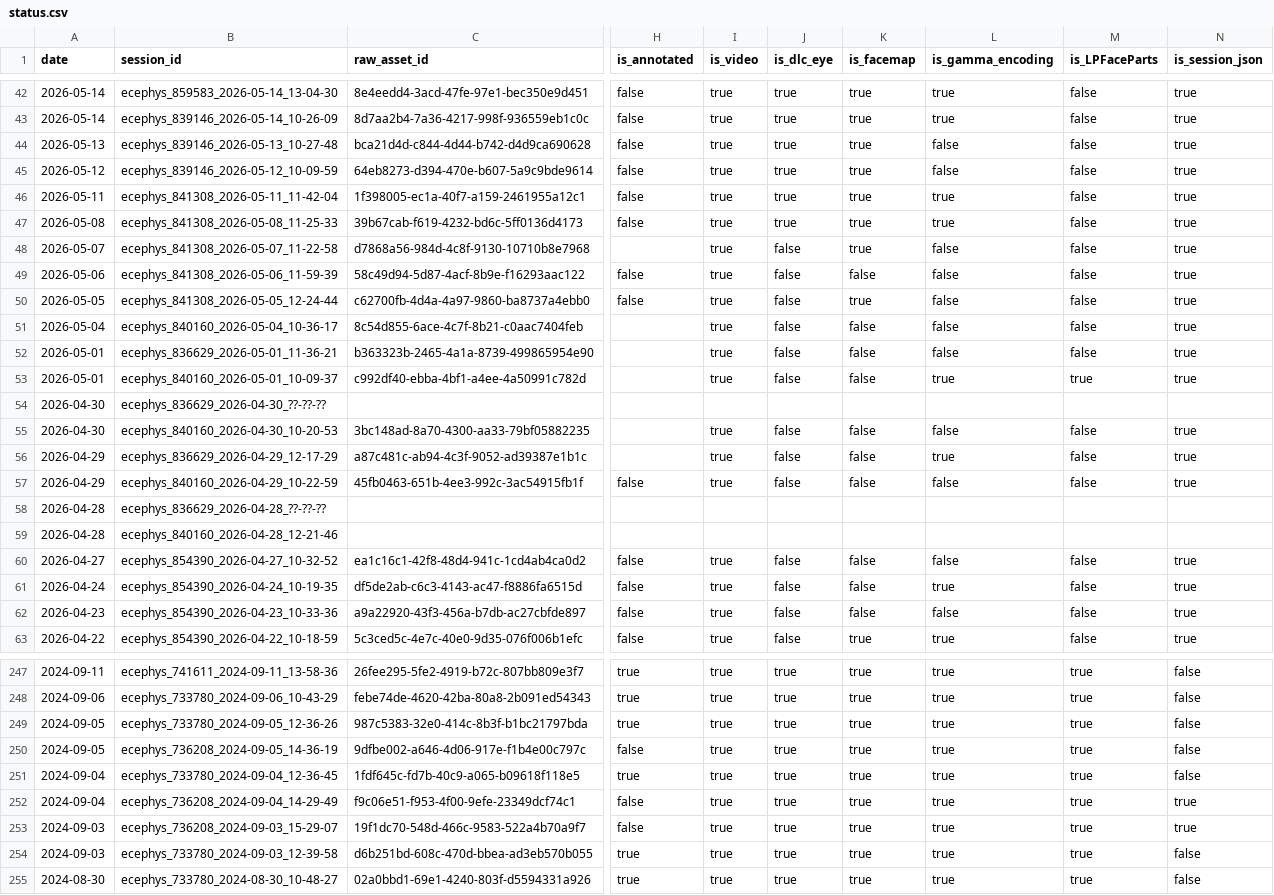
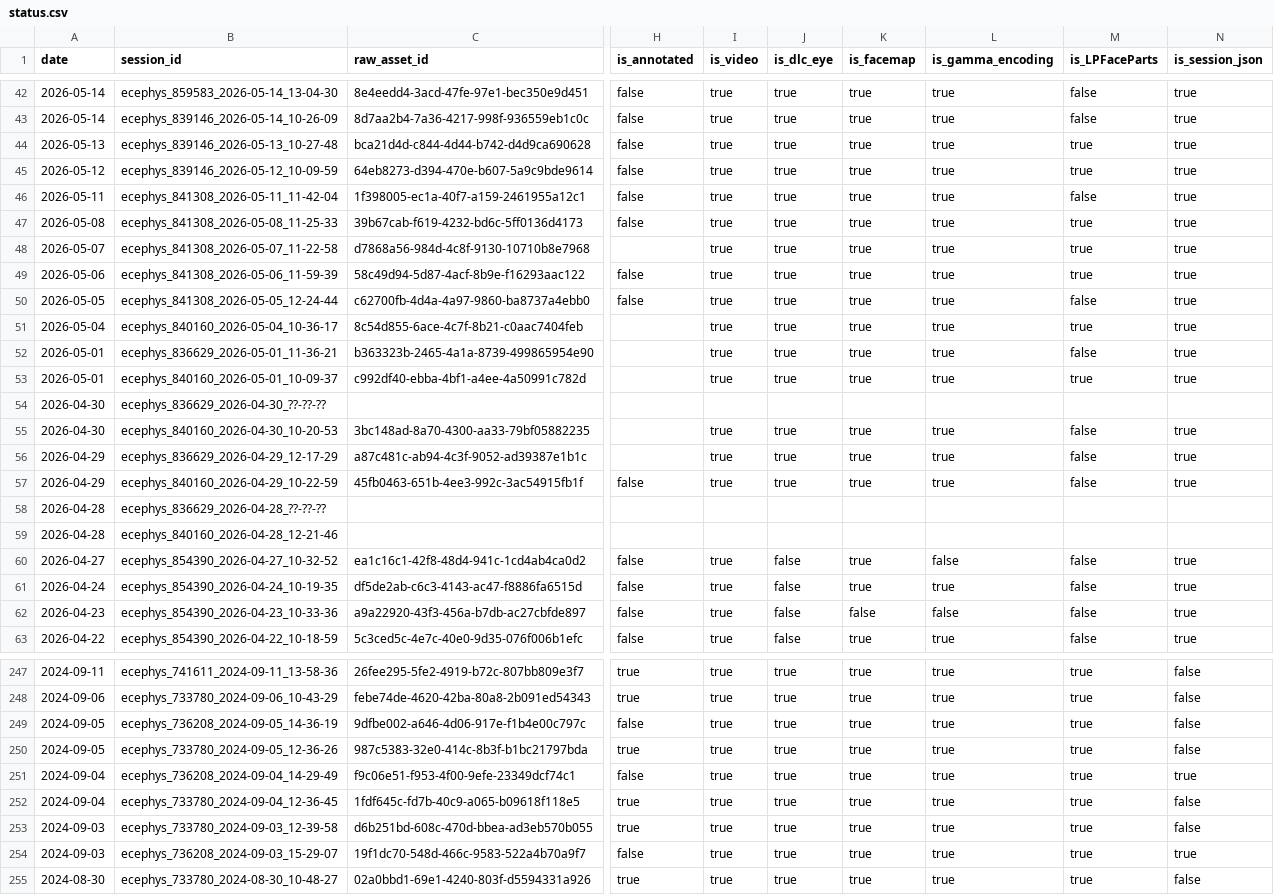
Before and after one commit to AllenInstitute/npc_lims, a CSV file: tables/status.csv, drawn as a sheet; only a part is shown, gaps mark what is left out; the diff covers the shown part only; the diff names each change by its address in the sheet, - before the commit and + after, or states it on an @@ line.

```diff
--- a/tables/status.csv
+++ b/tables/status.csv
-L44:L45 (is_gamma_encoding): false
+L44:L45 (is_gamma_encoding): true
-M44:M45 (is_LPFaceParts): false
+M44:M45 (is_LPFaceParts): true
-M47:M49 (is_LPFaceParts): false
+M47:M49 (is_LPFaceParts): true
-J48:J53 (is_dlc_eye): false
+J48:J53 (is_dlc_eye): true
-L48:L52 (is_gamma_encoding): false
+L48:L52 (is_gamma_encoding): true
-K49 (is_facemap): false
+K49 (is_facemap): true
-K51:K53 (is_facemap): false
+K51:K53 (is_facemap): true
-M51 (is_LPFaceParts): false
+M51 (is_LPFaceParts): true
-J55:J57 (is_dlc_eye): false
+J55:J57 (is_dlc_eye): true
-K55:K57 (is_facemap): false
+K55:K57 (is_facemap): true
-L55 (is_gamma_encoding): false
+L55 (is_gamma_encoding): true
-L57 (is_gamma_encoding): false
+L57 (is_gamma_encoding): true
-K60:K61 (is_facemap): false
+K60:K61 (is_facemap): true
@@ row 250 moved to row 249: 2024-09-05 @@
@@ row 252 moved to row 251: 2024-09-04 @@
@@ row 254 moved to row 253: 2024-09-03 @@
```
Also changed, not shown: 13 moved rows elsewhere in this file.
